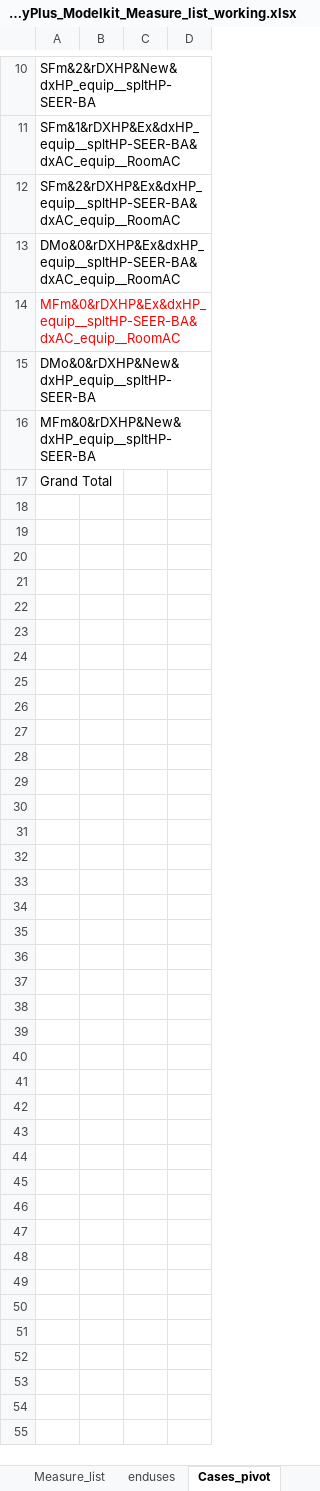
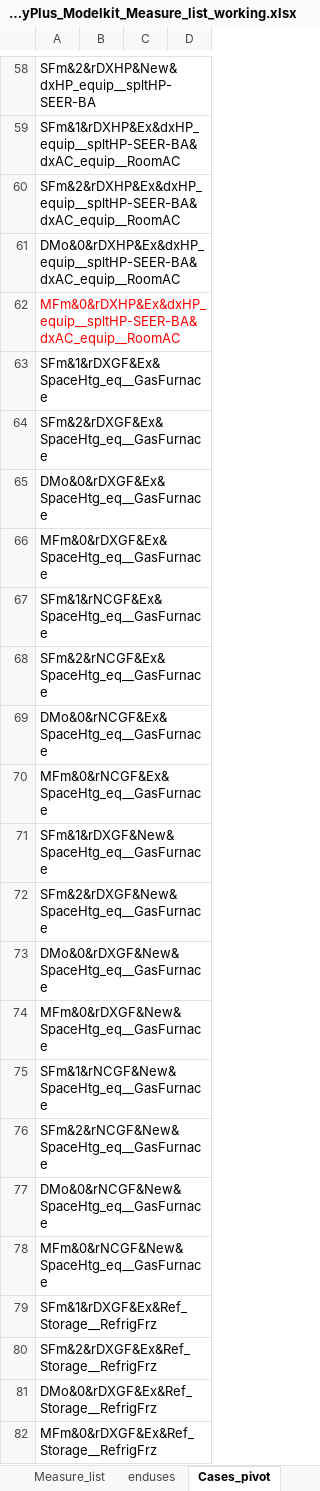
Before and after one commit to TRC-RTC/DEER-Prototypes-EnergyPlus-TRC_HVAC, an Excel workbook: scripts/data transformation/DEER_EnergyPlus_Modelkit_Measure_list_working.xlsx, sheet Cases_pivot, drawn as a sheet; only a part is shown, gaps mark what is left out; the shorter side is filled out with more unchanged rows; values as stored, in another font and other column widths than the file's, no borders; the diff covers the shown part only; the diff names each change by its address in the sheet, - before the commit and + after, or states it on an @@ line.

```diff
--- a/scripts/data transformation/DEER_EnergyPlus_Modelkit_Measure_list_working.xlsx (sheet Cases_pivot)
+++ b/scripts/data transformation/DEER_EnergyPlus_Modelkit_Measure_list_working.xlsx (sheet Cases_pivot)
+row 63: SFm&1&rDXGF&Ex&SpaceHtg_eq__GasFurnace
+row 64: SFm&2&rDXGF&Ex&SpaceHtg_eq__GasFurnace
+row 65: DMo&0&rDXGF&Ex&SpaceHtg_eq__GasFurnace
+row 66: MFm&0&rDXGF&Ex&SpaceHtg_eq__GasFurnace
+row 67: SFm&1&rNCGF&Ex&SpaceHtg_eq__GasFurnace
+row 68: SFm&2&rNCGF&Ex&SpaceHtg_eq__GasFurnace
+row 69: DMo&0&rNCGF&Ex&SpaceHtg_eq__GasFurnace
+row 70: MFm&0&rNCGF&Ex&SpaceHtg_eq__GasFurnace
+row 71: SFm&1&rDXGF&New&SpaceHtg_eq__GasFurnace
+row 72: SFm&2&rDXGF&New&SpaceHtg_eq__GasFurnace
+row 73: DMo&0&rDXGF&New&SpaceHtg_eq__GasFurnace
+row 74: MFm&0&rDXGF&New&SpaceHtg_eq__GasFurnace
+row 75: SFm&1&rNCGF&New&SpaceHtg_eq__GasFurnace
+row 76: SFm&2&rNCGF&New&SpaceHtg_eq__GasFurnace
+row 77: DMo&0&rNCGF&New&SpaceHtg_eq__GasFurnace
+row 78: MFm&0&rNCGF&New&SpaceHtg_eq__GasFurnace
+row 79: SFm&1&rDXGF&Ex&Ref_Storage__RefrigFrz
+row 80: SFm&2&rDXGF&Ex&Ref_Storage__RefrigFrz
+row 81: DMo&0&rDXGF&Ex&Ref_Storage__RefrigFrz
+row 82: MFm&0&rDXGF&Ex&Ref_Storage__RefrigFrz
```
Also changed, not shown: 106 added rows and 1 edited cell elsewhere in this sheet, sheet TechType DEER, sheet Measure_list, hidden cells, charts or pictures, 3 other files.
